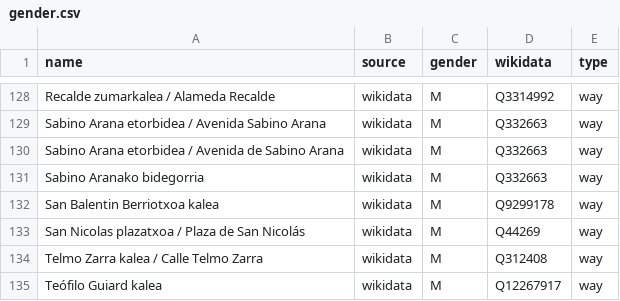
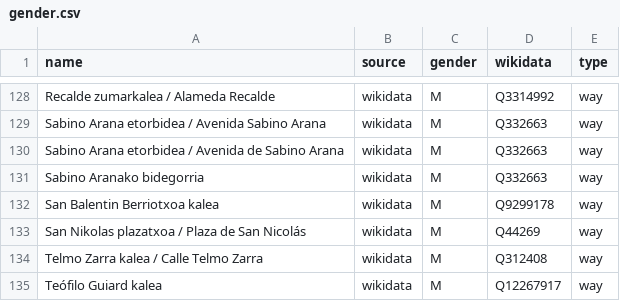
Before and after one commit to EqualStreetNames/equalstreetnames-bilbao, a CSV file: data/gender.csv, drawn as a sheet; only a part is shown, gaps mark what is left out.

```diff
--- a/data/gender.csv
+++ b/data/gender.csv
@@ -132,3 +132,3 @@ name,source,gender,wikidata,type
 "San Balentin Berriotxoa kalea",wikidata,M,Q9299178,way
-"San Nicolas plazatxoa / Plaza de San Nicolás",wikidata,M,Q44269,way
+"San Nikolas plazatxoa / Plaza de San Nicolás",wikidata,M,Q44269,way
 "Telmo Zarra kalea / Calle Telmo Zarra",wikidata,M,Q312408,way
```
Also changed, not shown: data/other.csv, 2 other files.
